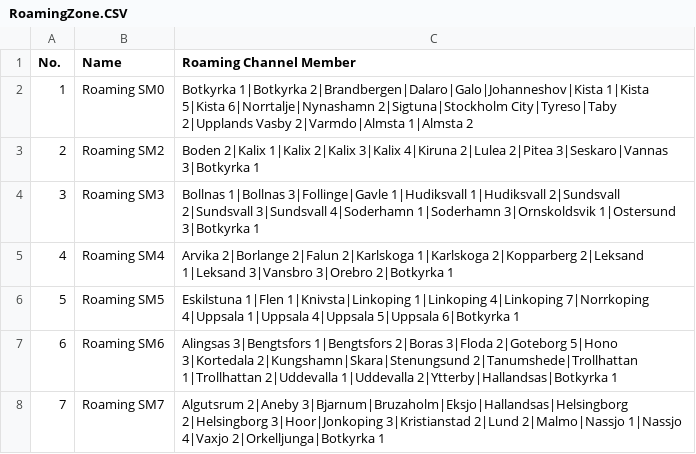
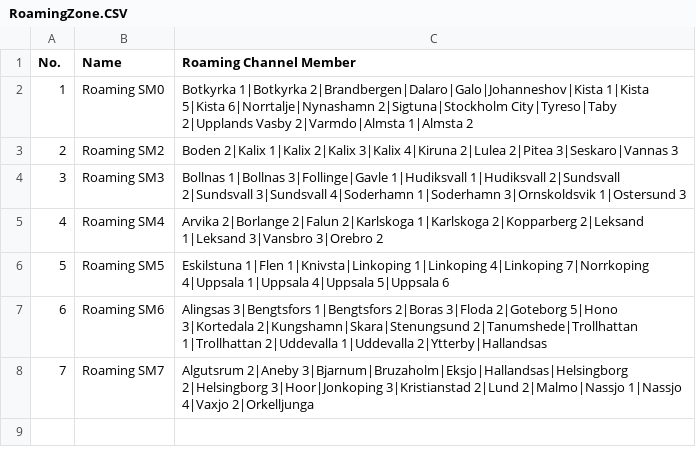
Before and after one commit to sa0azs/d578uv, a CSV file: RoamingZone.CSV, drawn as a sheet.

```diff
--- a/RoamingZone.CSV
+++ b/RoamingZone.CSV
@@ -2,7 +2,7 @@
 "1","Roaming SM0","Botkyrka 1|Botkyrka 2|Brandbergen|Dalaro|Galo|Johanneshov|Kista 1|Kista 5|Kista 6|Norrtalje|Nynashamn 2|Sigtuna|Stockholm City|Tyreso|Taby 2|Upplands Vasby 2|Varmdo|Almsta 1|Almsta 2"
-"2","Roaming SM2","Boden 2|Kalix 1|Kalix 2|Kalix 3|Kalix 4|Kiruna 2|Lulea 2|Pitea 3|Seskaro|Vannas 3|Botkyrka 1"
-"3","Roaming SM3","Bollnas 1|Bollnas 3|Follinge|Gavle 1|Hudiksvall 1|Hudiksvall 2|Sundsvall 2|Sundsvall 3|Sundsvall 4|Soderhamn 1|Soderhamn 3|Ornskoldsvik 1|Ostersund 3|Botkyrka 1"
-"4","Roaming SM4","Arvika 2|Borlange 2|Falun 2|Karlskoga 1|Karlskoga 2|Kopparberg 2|Leksand 1|Leksand 3|Vansbro 3|Orebro 2|Botkyrka 1"
-"5","Roaming SM5","Eskilstuna 1|Flen 1|Knivsta|Linkoping 1|Linkoping 4|Linkoping 7|Norrkoping 4|Uppsala 1|Uppsala 4|Uppsala 5|Uppsala 6|Botkyrka 1"
-"6","Roaming SM6","Alingsas 3|Bengtsfors 1|Bengtsfors 2|Boras 3|Floda 2|Goteborg 5|Hono 3|Kortedala 2|Kungshamn|Skara|Stenungsund 2|Tanumshede|Trollhattan 1|Trollhattan 2|Uddevalla 1|Uddevalla 2|Ytterby|Hallandsas|Botkyrka 1"
-"7","Roaming SM7","Algutsrum 2|Aneby 3|Bjarnum|Bruzaholm|Eksjo|Hallandsas|Helsingborg 2|Helsingborg 3|Hoor|Jonkoping 3|Kristianstad 2|Lund 2|Malmo|Nassjo 1|Nassjo 4|Vaxjo 2|Orkelljunga|Botkyrka 1"
+"2","Roaming SM2","Boden 2|Kalix 1|Kalix 2|Kalix 3|Kalix 4|Kiruna 2|Lulea 2|Pitea 3|Seskaro|Vannas 3"
+"3","Roaming SM3","Bollnas 1|Bollnas 3|Follinge|Gavle 1|Hudiksvall 1|Hudiksvall 2|Sundsvall 2|Sundsvall 3|Sundsvall 4|Soderhamn 1|Soderhamn 3|Ornskoldsvik 1|Ostersund 3"
+"4","Roaming SM4","Arvika 2|Borlange 2|Falun 2|Karlskoga 1|Karlskoga 2|Kopparberg 2|Leksand 1|Leksand 3|Vansbro 3|Orebro 2"
+"5","Roaming SM5","Eskilstuna 1|Flen 1|Knivsta|Linkoping 1|Linkoping 4|Linkoping 7|Norrkoping 4|Uppsala 1|Uppsala 4|Uppsala 5|Uppsala 6"
+"6","Roaming SM6","Alingsas 3|Bengtsfors 1|Bengtsfors 2|Boras 3|Floda 2|Goteborg 5|Hono 3|Kortedala 2|Kungshamn|Skara|Stenungsund 2|Tanumshede|Trollhattan 1|Trollhattan 2|Uddevalla 1|Uddevalla 2|Ytterby|Hallandsas"
+"7","Roaming SM7","Algutsrum 2|Aneby 3|Bjarnum|Bruzaholm|Eksjo|Hallandsas|Helsingborg 2|Helsingborg 3|Hoor|Jonkoping 3|Kristianstad 2|Lund 2|Malmo|Nassjo 1|Nassjo 4|Vaxjo 2|Orkelljunga"
```
Also changed, not shown: Channel.CSV, ScanList.CSV, 4 other files.
